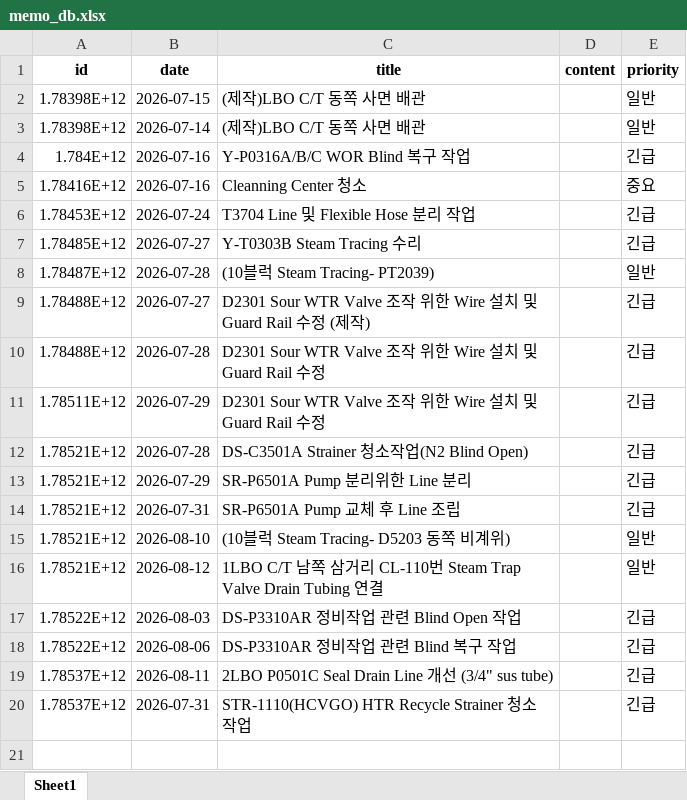
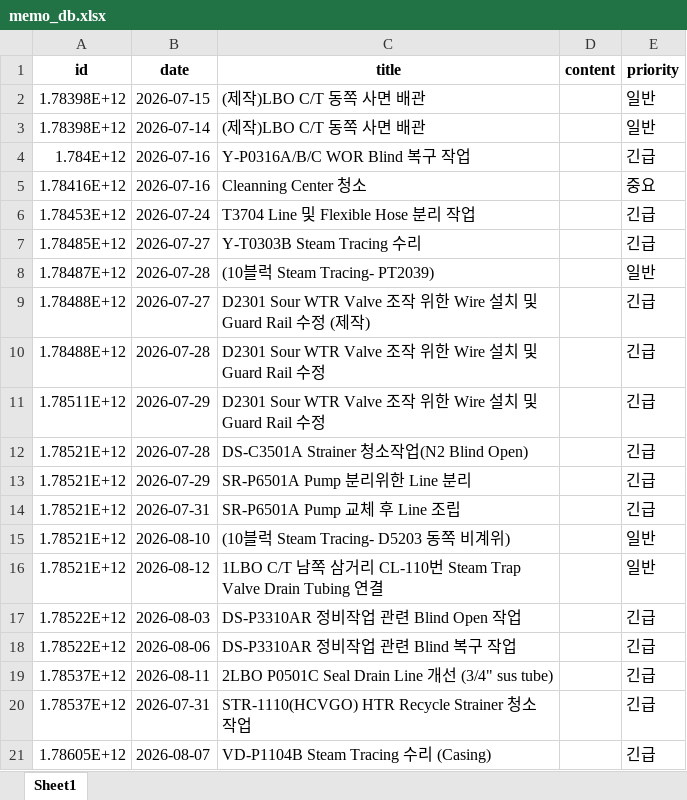
Before and after one commit to kimcm86/process-management-data, an Excel workbook: memo_db.xlsx, sheet Sheet1, drawn as a sheet; values as stored, in another font and other column widths than the file's, no borders; the diff names each change by its address in the sheet, - before the commit and + after, or states it on an @@ line.

Commit message:
save memo

```diff
--- a/memo_db.xlsx (sheet Sheet1)
+++ b/memo_db.xlsx (sheet Sheet1)
+row 21: 1.78605E+12 | 2026-08-07 | VD-P1104B Steam Tracing 수리 (Casing) |  | 긴급
```
